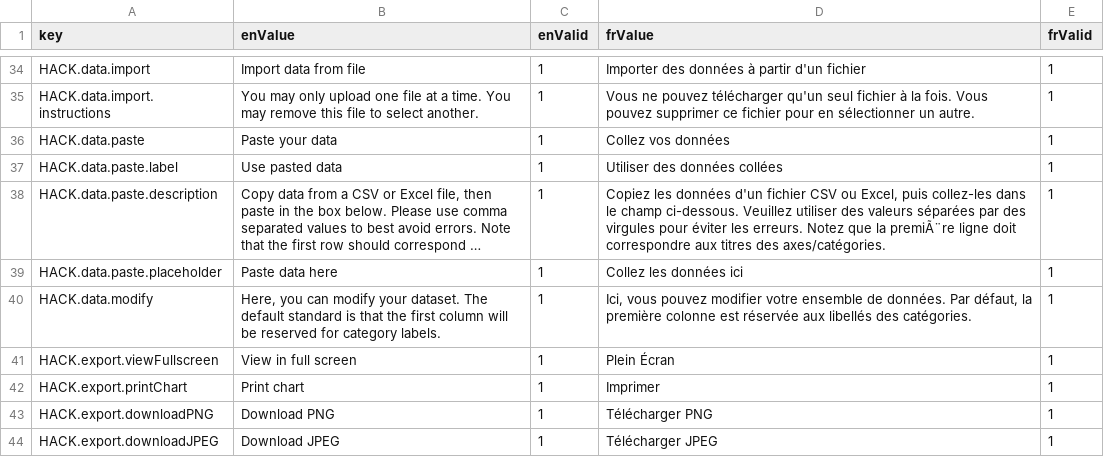
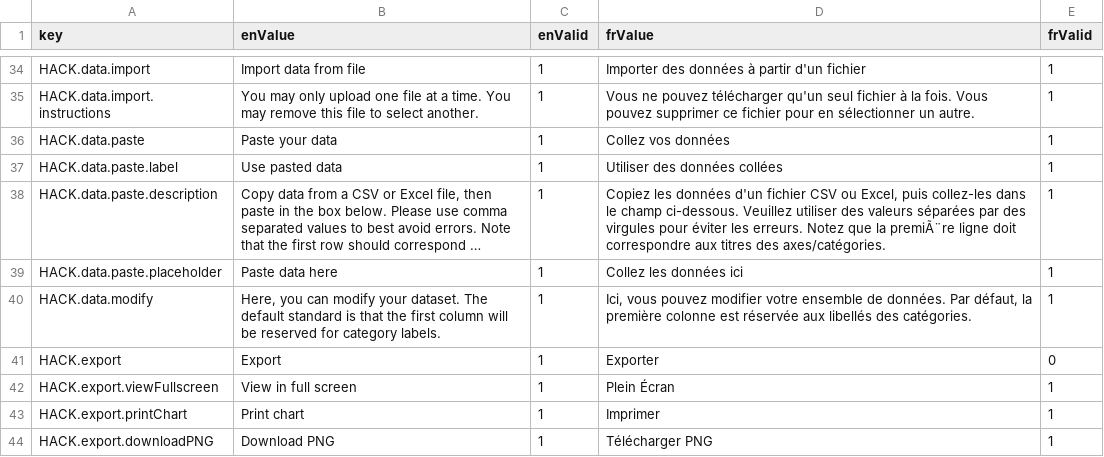
Before and after one commit to ramp4-pcar4/highcharts-accessible-configuration-kit, a CSV file: src/lang/lang.csv, drawn as a sheet; only a part is shown, gaps mark what is left out; the shorter side is filled out with more unchanged rows; long unchanged cells end in …; the diff names each change by its address in the sheet, - before the commit and + after, or states it on an @@ line.

Commit message:
Moved export config button to header in standalone

```diff
--- a/src/lang/lang.csv
+++ b/src/lang/lang.csv
+row 41: HACK.export | Export | 1 | Exporter | 0
```
Also changed, not shown: 3 other files.
